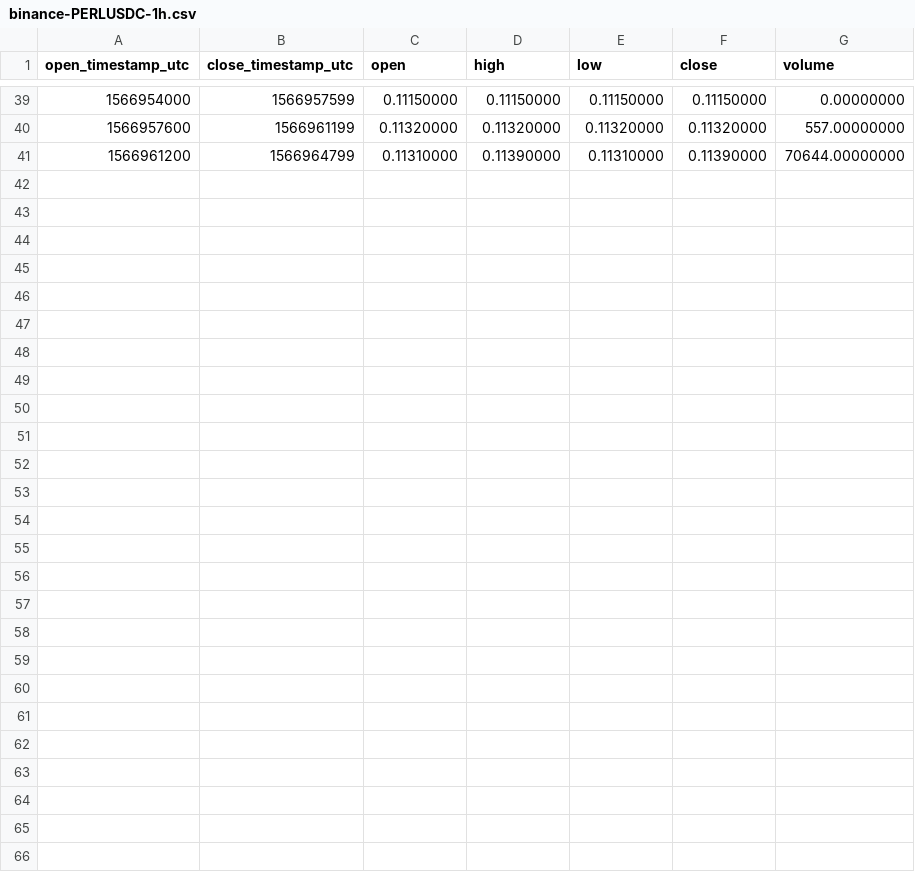
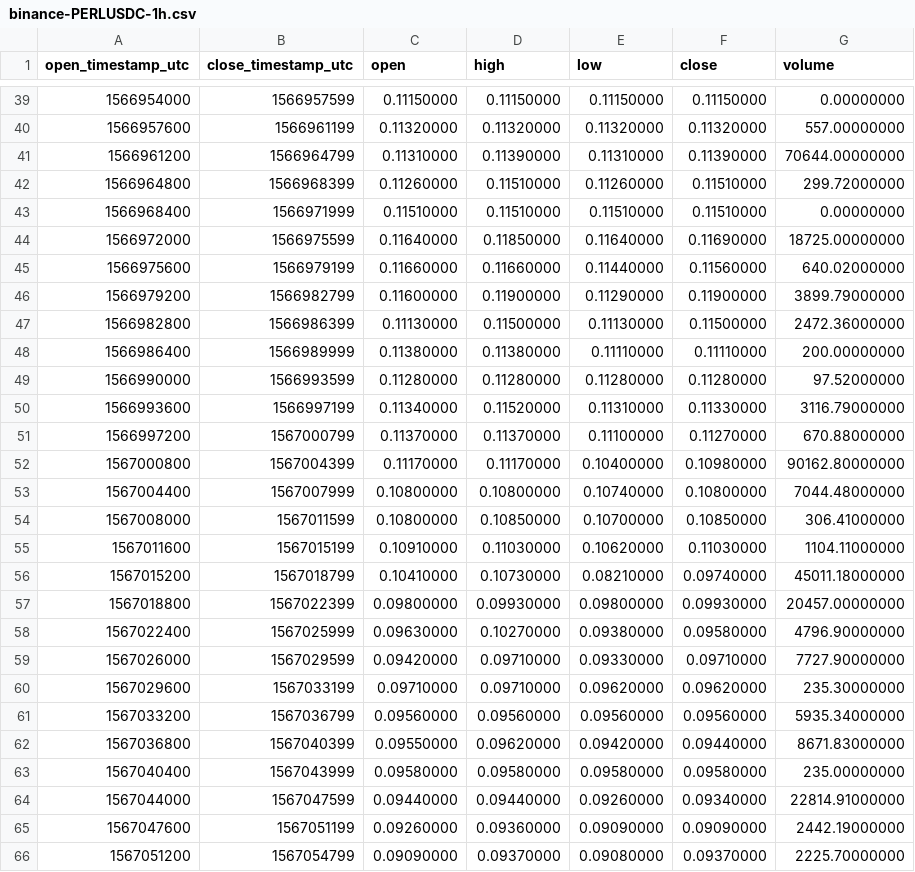
Before and after one commit to cryptobigbro/binance-PERLUSDC, a CSV file: binance-PERLUSDC-1h.csv, drawn as a sheet; only a part is shown, gaps mark what is left out.

Commit message:
Update OHLCV data.

```diff
--- a/binance-PERLUSDC-1h.csv
+++ b/binance-PERLUSDC-1h.csv
@@ -41 +41,26 @@ open_timestamp_utc,close_timestamp_utc,open,high,low,close,volume
 1566961200,1566964799,0.11310000,0.11390000,0.11310000,0.11390000,70644.00000000
+1566964800,1566968399,0.11260000,0.11510000,0.11260000,0.11510000,299.72000000
+1566968400,1566971999,0.11510000,0.11510000,0.11510000,0.11510000,0.00000000
+1566972000,1566975599,0.11640000,0.11850000,0.11640000,0.11690000,18725.00000000
+1566975600,1566979199,0.11660000,0.11660000,0.11440000,0.11560000,640.02000000
+1566979200,1566982799,0.11600000,0.11900000,0.11290000,0.11900000,3899.79000000
+1566982800,1566986399,0.11130000,0.11500000,0.11130000,0.11500000,2472.36000000
+1566986400,1566989999,0.11380000,0.11380000,0.11110000,0.11110000,200.00000000
+1566990000,1566993599,0.11280000,0.11280000,0.11280000,0.11280000,97.52000000
+1566993600,1566997199,0.11340000,0.11520000,0.11310000,0.11330000,3116.79000000
+1566997200,1567000799,0.11370000,0.11370000,0.11100000,0.11270000,670.88000000
+1567000800,1567004399,0.11170000,0.11170000,0.10400000,0.10980000,90162.80000000
+1567004400,1567007999,0.10800000,0.10800000,0.10740000,0.10800000,7044.48000000
+1567008000,1567011599,0.10800000,0.10850000,0.10700000,0.10850000,306.41000000
+1567011600,1567015199,0.10910000,0.11030000,0.10620000,0.11030000,1104.11000000
+1567015200,1567018799,0.10410000,0.10730000,0.08210000,0.09740000,45011.18000000
+1567018800,1567022399,0.09800000,0.09930000,0.09800000,0.09930000,20457.00000000
+1567022400,1567025999,0.09630000,0.10270000,0.09380000,0.09580000,4796.90000000
+1567026000,1567029599,0.09420000,0.09710000,0.09330000,0.09710000,7727.90000000
+1567029600,1567033199,0.09710000,0.09710000,0.09620000,0.09620000,235.30000000
+1567033200,1567036799,0.09560000,0.09560000,0.09560000,0.09560000,5935.34000000
+1567036800,1567040399,0.09550000,0.09620000,0.09420000,0.09440000,8671.83000000
+1567040400,1567043999,0.09580000,0.09580000,0.09580000,0.09580000,235.00000000
+1567044000,1567047599,0.09440000,0.09440000,0.09260000,0.09340000,22814.91000000
+1567047600,1567051199,0.09260000,0.09360000,0.09090000,0.09090000,2442.19000000
+1567051200,1567054799,0.09090000,0.09370000,0.09080000,0.09370000,2225.70000000
```
Also changed, not shown: binance-PERLUSDC-1d.csv, 2 other files.
